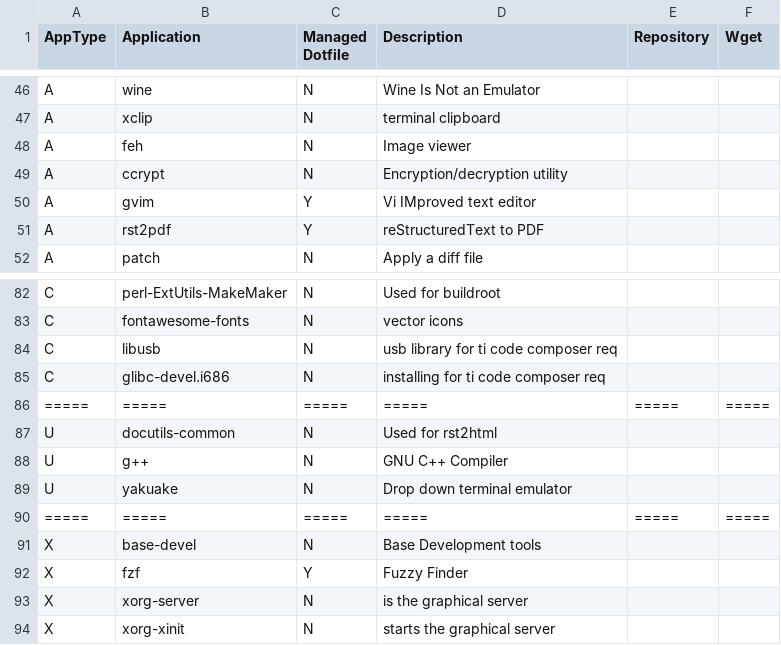
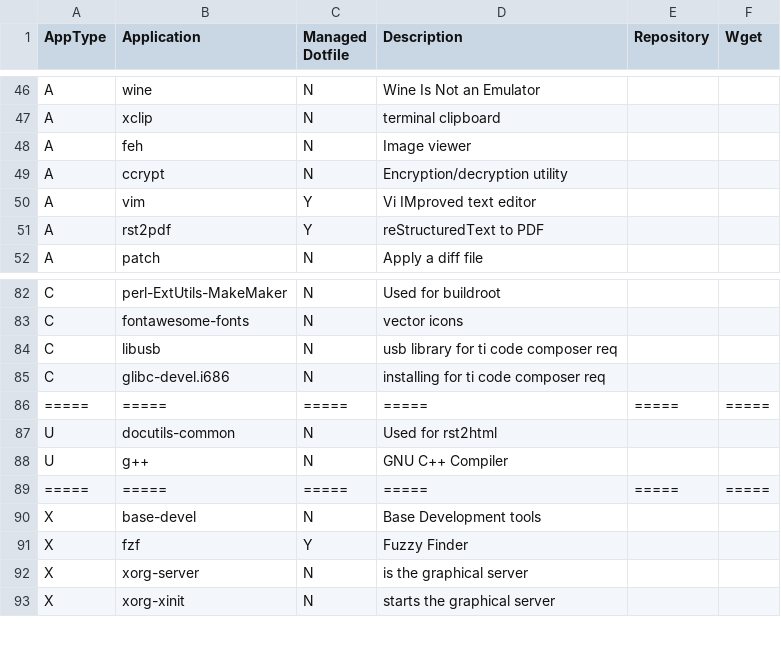
Before and after one commit to gutelfuldead/dotfiles, a CSV file: apps.csv, drawn as a sheet; only a part is shown, gaps mark what is left out.

Commit message:
Update apps.csv

```diff
--- a/apps.csv
+++ b/apps.csv
@@ -49,3 +49,3 @@ A,feh,N,Image viewer,,
 A,ccrypt,N,Encryption/decryption utility,,
-A,gvim,Y,Vi IMproved text editor,,
+A,vim,Y,Vi IMproved text editor,,
 A,rst2pdf,Y,reStructuredText to PDF,,
@@ -88,3 +88,2 @@ U,docutils-common,N,Used for rst2html,,
 U,g++,N,GNU C++ Compiler,,
-U,yakuake,N,Drop down terminal emulator,,
 =====,=====,=====,=====,=====,=====
```
